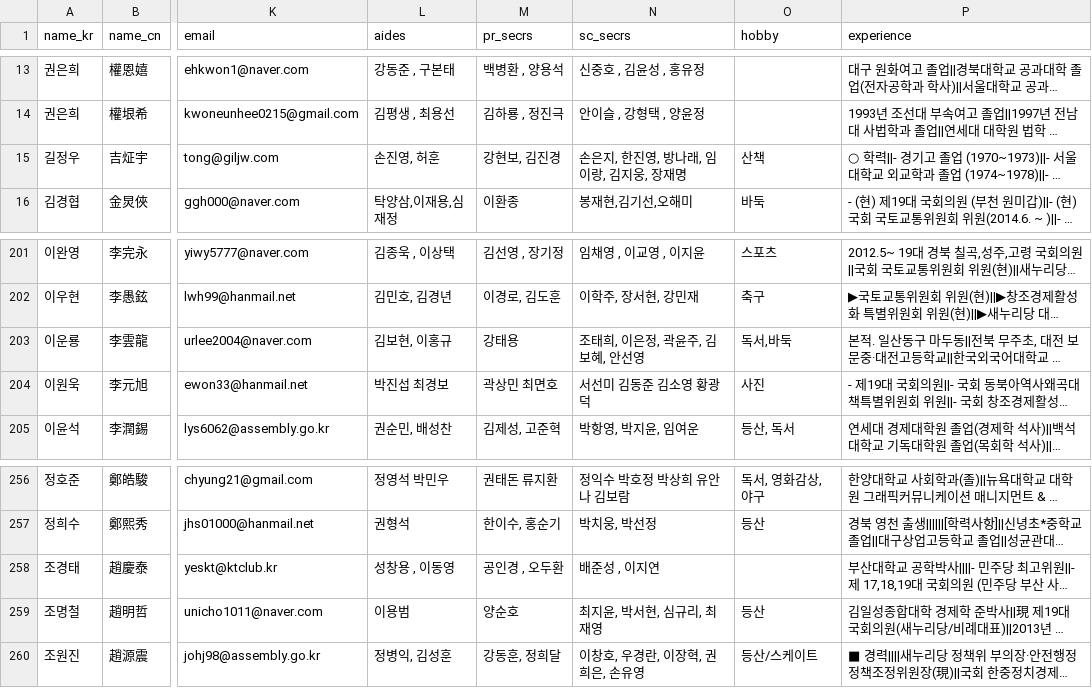
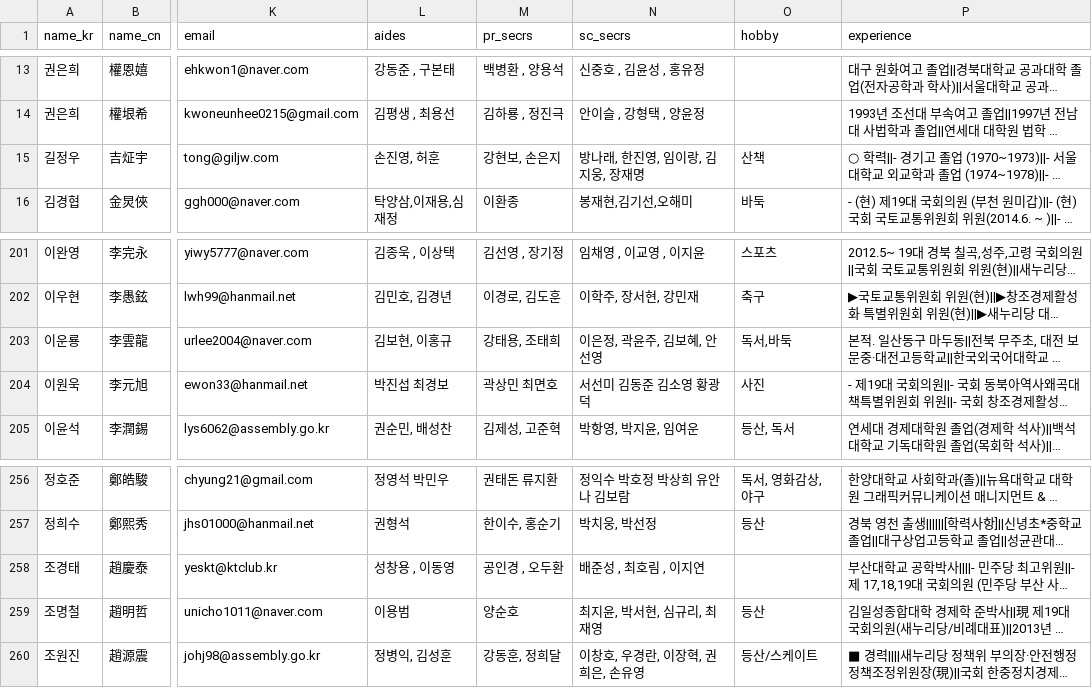
Before and after one commit to teampopong/data-assembly, a CSV file: assembly.csv, drawn as a sheet; only a part is shown, gaps mark what is left out; long unchanged cells end in …; the diff names each change by its address in the sheet, - before the commit and + after, or states it on an @@ line.

```diff
--- a/assembly.csv
+++ b/assembly.csv
-M15 (pr_secrs): 강현보, 김진경
+M15 (pr_secrs): 강현보, 손은지
-N15 (sc_secrs): 손은지, 한진영, 방나래, 임이랑, 김지웅, 장재명
+N15 (sc_secrs): 방나래, 한진영, 임이랑, 김지웅, 장재명
-M203 (pr_secrs): 강태용
+M203 (pr_secrs): 강태용, 조태희
-N203 (sc_secrs): 조태희, 이은정, 곽윤주, 김보혜, 안선영
+N203 (sc_secrs): 이은정, 곽윤주, 김보혜, 안선영
-N258 (sc_secrs): 배준성 , 이지연
+N258 (sc_secrs): 배준성 , 최호림 , 이지연
```
Also changed, not shown: 1 other file.
